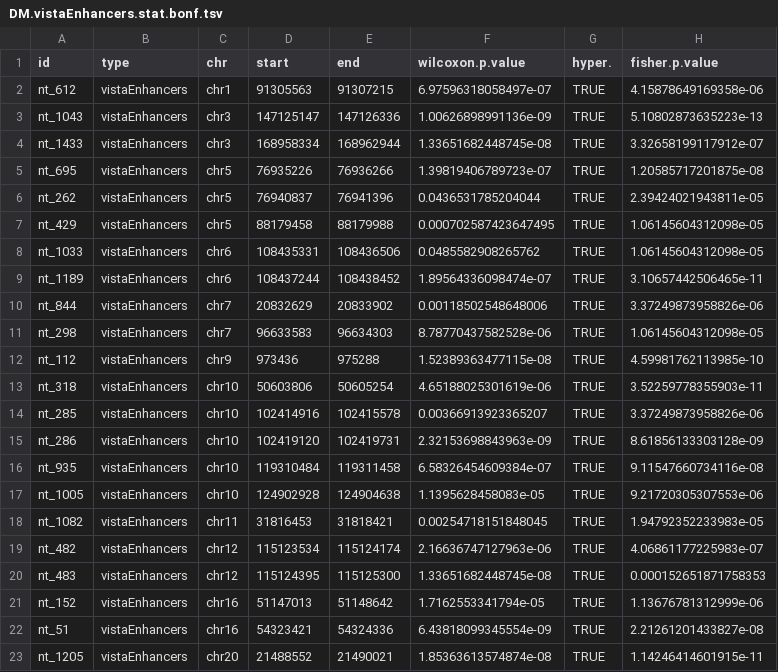
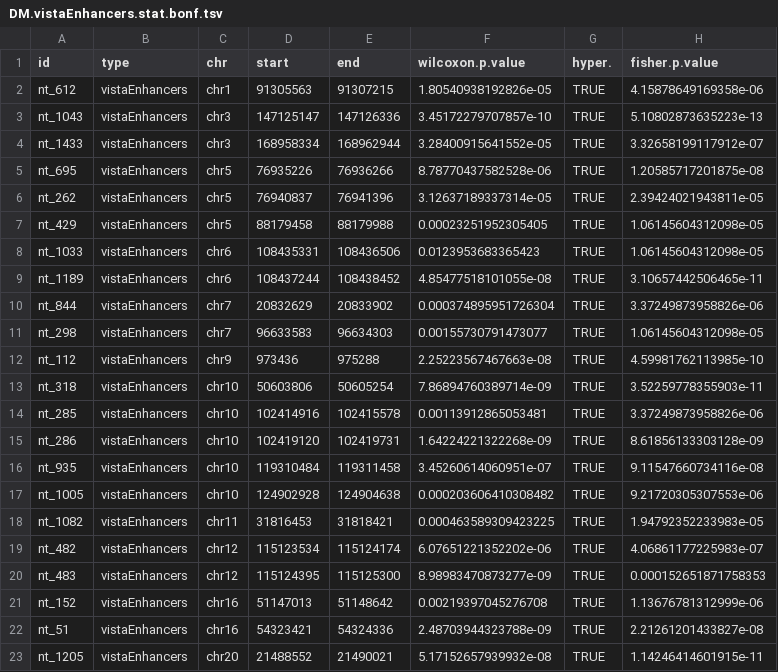
Before and after one commit to favorov/MethCalifano, a TSV file: vistaEnhancers/DM.vistaEnhancers.stat.bonf.tsv, drawn as a sheet; only a part is shown; the diff names each change by its address in the sheet, - before the commit and + after, or states it on an @@ line.

```diff
--- a/vistaEnhancers/DM.vistaEnhancers.stat.bonf.tsv
+++ b/vistaEnhancers/DM.vistaEnhancers.stat.bonf.tsv
-F2 (wilcoxon.p.value): 6.97596318058497e-07
+F2 (wilcoxon.p.value): 1.80540938192826e-05
-F3 (wilcoxon.p.value): 1.00626898991136e-09
+F3 (wilcoxon.p.value): 3.45172279707857e-10
-F4 (wilcoxon.p.value): 1.33651682448745e-08
+F4 (wilcoxon.p.value): 3.28400915641552e-05
-F5 (wilcoxon.p.value): 1.39819406789723e-07
+F5 (wilcoxon.p.value): 8.78770437582528e-06
-F6 (wilcoxon.p.value): 0.0436531785204044
+F6 (wilcoxon.p.value): 3.12637189337314e-05
-F7 (wilcoxon.p.value): 0.000702587423647495
+F7 (wilcoxon.p.value): 0.00023251952305405
-F8 (wilcoxon.p.value): 0.0485582908265762
+F8 (wilcoxon.p.value): 0.0123953683365423
-F9 (wilcoxon.p.value): 1.89564336098474e-07
+F9 (wilcoxon.p.value): 4.85477518101055e-08
-F10 (wilcoxon.p.value): 0.00118502548648006
+F10 (wilcoxon.p.value): 0.000374895951726304
-F11 (wilcoxon.p.value): 8.78770437582528e-06
+F11 (wilcoxon.p.value): 0.00155730791473077
-F12 (wilcoxon.p.value): 1.52389363477115e-08
+F12 (wilcoxon.p.value): 2.25223567467663e-08
-F13 (wilcoxon.p.value): 4.65188025301619e-06
+F13 (wilcoxon.p.value): 7.86894760389714e-09
-F14 (wilcoxon.p.value): 0.00366913923365207
+F14 (wilcoxon.p.value): 0.00113912865053481
-F15 (wilcoxon.p.value): 2.32153698843963e-09
+F15 (wilcoxon.p.value): 1.64224221322268e-09
-F16 (wilcoxon.p.value): 6.58326454609384e-07
+F16 (wilcoxon.p.value): 3.45260614060951e-07
-F17 (wilcoxon.p.value): 1.1395628458083e-05
+F17 (wilcoxon.p.value): 0.000203606410308482
-F18 (wilcoxon.p.value): 0.00254718151848045
+F18 (wilcoxon.p.value): 0.000463589309423225
-F19 (wilcoxon.p.value): 2.16636747127963e-06
+F19 (wilcoxon.p.value): 6.07651221352202e-06
-F20 (wilcoxon.p.value): 1.33651682448745e-08
+F20 (wilcoxon.p.value): 8.98983470873277e-09
-F21 (wilcoxon.p.value): 1.7162553341794e-05
+F21 (wilcoxon.p.value): 0.00219397045276708
-F22 (wilcoxon.p.value): 6.43818099345554e-09
+F22 (wilcoxon.p.value): 2.48703944323788e-09
-F23 (wilcoxon.p.value): 1.85363613574874e-08
+F23 (wilcoxon.p.value): 5.17152657939932e-08
```
Also changed, not shown: vistaEnhancers/DM.vistaEnhancers.stat.bonf.and.tsv, vistaEnhancers/DM.vistaEnhancers.stat.fdr.and.tsv, 11 other files.
